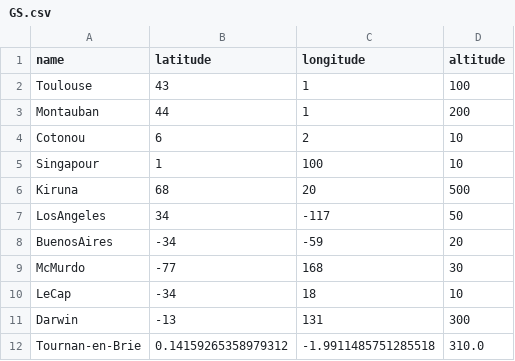
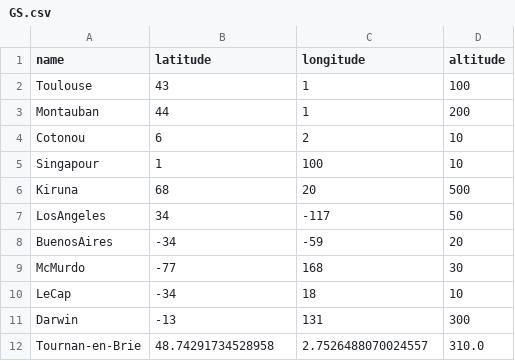
Before and after one commit to theorousseaux/jumeau_numerique, a CSV file: src/Data/GS/GS.csv, drawn as a sheet.

```diff
--- a/src/Data/GS/GS.csv
+++ b/src/Data/GS/GS.csv
@@ -11,2 +11,2 @@ LeCap, -34, 18, 10
 Darwin, -13, 131, 300
-Tournan-en-Brie, 0.14159265358979312, -1.9911485751285518, 310.0
+Tournan-en-Brie, 48.74291734528958, 2.7526488070024557, 310.0
```
Also changed, not shown: 12 other files.
